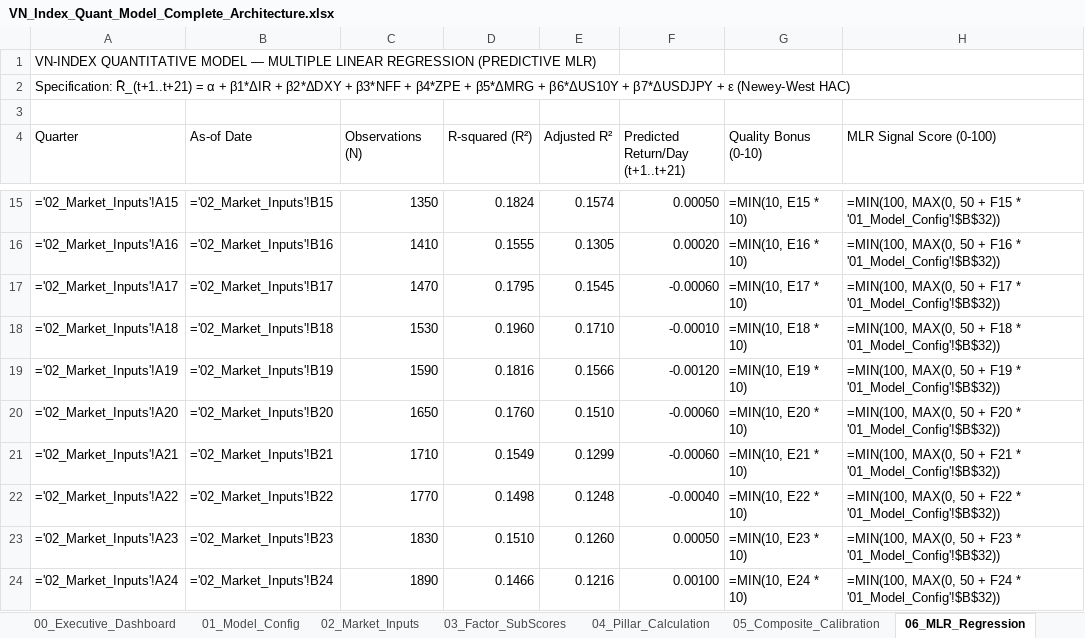
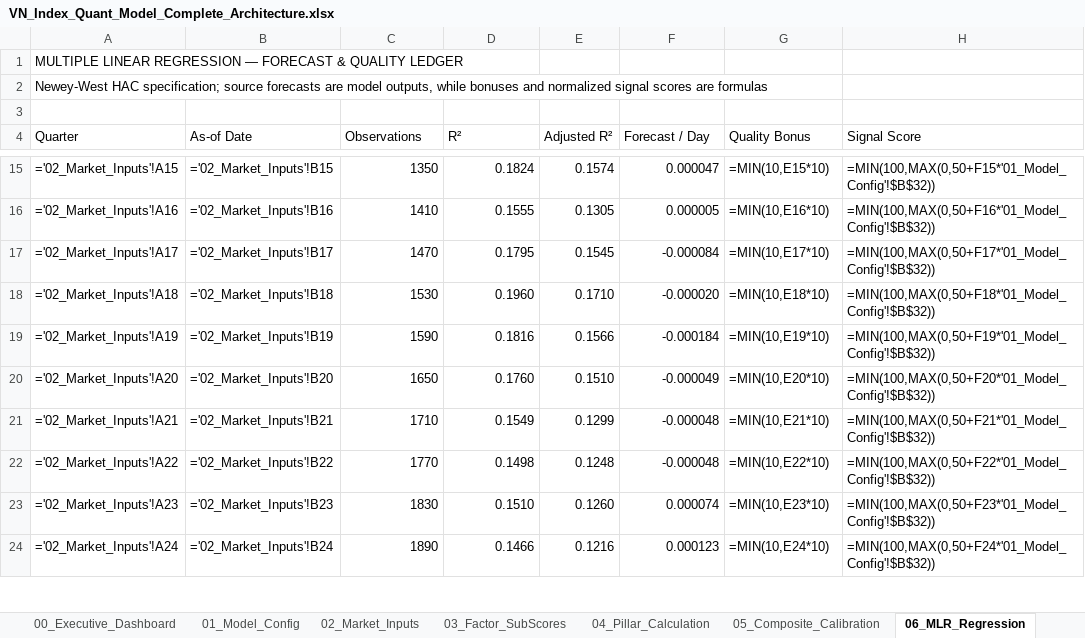
Before and after one commit to FTU-kudo/VN_Index_Scoring_Quarterly_Quant_Model, an Excel workbook: output/exports/VN_Index_Quant_Model_Complete_Architecture.xlsx, sheet 06_MLR_Regression, drawn as a sheet; only a part is shown, gaps mark what is left out; values as stored, in another font and other column widths than the file's, no cell formats; formulas without a stored value are shown as written; the diff covers the shown part only; the diff names each change by its address in the sheet, - before the commit and + after, or states it on an @@ line.

Commit message:
fix(excel): reconcile master model formulas to 24-quarter ground truth
Co-authored-by: arena-agent <297053741+arena-agent@users.noreply.github.com>

```diff
--- a/output/exports/VN_Index_Quant_Model_Complete_Architecture.xlsx (sheet 06_MLR_Regression)
+++ b/output/exports/VN_Index_Quant_Model_Complete_Architecture.xlsx (sheet 06_MLR_Regression)
-A1 (Quarter): VN-INDEX QUANTITATIVE MODEL — MULTIPLE LINEAR REGRESSION (PREDICTIVE MLR)
+A1 (Quarter): MULTIPLE LINEAR REGRESSION — FORECAST & QUALITY LEDGER
-A2 (Quarter): Specification: R̄_(t+1..t+21) = α + β1*ΔIR + β2*ΔDXY + β3*NFF + β4*ZPE + β5*ΔMRG + β6*ΔUS10Y + β7*ΔUSDJPY + ε (Newey-West HAC)
+A2 (Quarter): Newey-West HAC specification; source forecasts are model outputs, while bonuses and normalized signal scores are formulas
-C4: Observations (N)
+C4: Observations
-D4: R-squared (R²)
+D4: R²
-F4: Predicted Return/Day (t+1..t+21)
+F4: Forecast / Day
-G4: Quality Bonus (0-10)
+G4: Quality Bonus
-H4: MLR Signal Score (0-100)
+H4: Signal Score
-F15 (Forecast / Day): 0.00050
+F15 (Forecast / Day): 0.000047
-G15 (Quality Bonus): =MIN(10, E15 * 10)
+G15 (Quality Bonus): =MIN(10,E15*10)
-H15 (Signal Score): =MIN(100, MAX(0, 50 + F15 * '01_Model_Config'!$B$32))
+H15 (Signal Score): =MIN(100,MAX(0,50+F15*'01_Model_Config'!$B$32))
-F16 (Forecast / Day): 0.00020
+F16 (Forecast / Day): 0.000005
-G16 (Quality Bonus): =MIN(10, E16 * 10)
+G16 (Quality Bonus): =MIN(10,E16*10)
-H16 (Signal Score): =MIN(100, MAX(0, 50 + F16 * '01_Model_Config'!$B$32))
+H16 (Signal Score): =MIN(100,MAX(0,50+F16*'01_Model_Config'!$B$32))
-F17 (Forecast / Day): -0.00060
+F17 (Forecast / Day): -0.000084
-G17 (Quality Bonus): =MIN(10, E17 * 10)
+G17 (Quality Bonus): =MIN(10,E17*10)
-H17 (Signal Score): =MIN(100, MAX(0, 50 + F17 * '01_Model_Config'!$B$32))
+H17 (Signal Score): =MIN(100,MAX(0,50+F17*'01_Model_Config'!$B$32))
-F18 (Forecast / Day): -0.00010
+F18 (Forecast / Day): -0.000020
-G18 (Quality Bonus): =MIN(10, E18 * 10)
+G18 (Quality Bonus): =MIN(10,E18*10)
-H18 (Signal Score): =MIN(100, MAX(0, 50 + F18 * '01_Model_Config'!$B$32))
+H18 (Signal Score): =MIN(100,MAX(0,50+F18*'01_Model_Config'!$B$32))
-F19 (Forecast / Day): -0.00120
+F19 (Forecast / Day): -0.000184
-G19 (Quality Bonus): =MIN(10, E19 * 10)
+G19 (Quality Bonus): =MIN(10,E19*10)
-H19 (Signal Score): =MIN(100, MAX(0, 50 + F19 * '01_Model_Config'!$B$32))
+H19 (Signal Score): =MIN(100,MAX(0,50+F19*'01_Model_Config'!$B$32))
-F20 (Forecast / Day): -0.00060
+F20 (Forecast / Day): -0.000049
-G20 (Quality Bonus): =MIN(10, E20 * 10)
+G20 (Quality Bonus): =MIN(10,E20*10)
-H20 (Signal Score): =MIN(100, MAX(0, 50 + F20 * '01_Model_Config'!$B$32))
+H20 (Signal Score): =MIN(100,MAX(0,50+F20*'01_Model_Config'!$B$32))
-F21 (Forecast / Day): -0.00060
+F21 (Forecast / Day): -0.000048
-G21 (Quality Bonus): =MIN(10, E21 * 10)
+G21 (Quality Bonus): =MIN(10,E21*10)
-H21 (Signal Score): =MIN(100, MAX(0, 50 + F21 * '01_Model_Config'!$B$32))
+H21 (Signal Score): =MIN(100,MAX(0,50+F21*'01_Model_Config'!$B$32))
-F22 (Forecast / Day): -0.00040
+F22 (Forecast / Day): -0.000048
-G22 (Quality Bonus): =MIN(10, E22 * 10)
+G22 (Quality Bonus): =MIN(10,E22*10)
-H22 (Signal Score): =MIN(100, MAX(0, 50 + F22 * '01_Model_Config'!$B$32))
+H22 (Signal Score): =MIN(100,MAX(0,50+F22*'01_Model_Config'!$B$32))
-F23 (Forecast / Day): 0.00050
+F23 (Forecast / Day): 0.000074
-G23 (Quality Bonus): =MIN(10, E23 * 10)
+G23 (Quality Bonus): =MIN(10,E23*10)
-H23 (Signal Score): =MIN(100, MAX(0, 50 + F23 * '01_Model_Config'!$B$32))
+H23 (Signal Score): =MIN(100,MAX(0,50+F23*'01_Model_Config'!$B$32))
-F24 (Forecast / Day): 0.00100
+F24 (Forecast / Day): 0.000123
-G24 (Quality Bonus): =MIN(10, E24 * 10)
+G24 (Quality Bonus): =MIN(10,E24*10)
-H24 (Signal Score): =MIN(100, MAX(0, 50 + F24 * '01_Model_Config'!$B$32))
+H24 (Signal Score): =MIN(100,MAX(0,50+F24*'01_Model_Config'!$B$32))
```
Also changed, not shown: 42 edited cells elsewhere in this sheet, sheet 05_Composite_Calibration, sheet 03_Factor_SubScores, sheet 04_Pillar_Calculation, sheet 10_Backtest_Efficacy, sheet 07_VAR_Granger, sheet 09_Feature_Importance, 5 more sheets, cell formats, output/exports/VN_Index_Quant_Scoring_Model_Master.xlsx, 5 other files.
